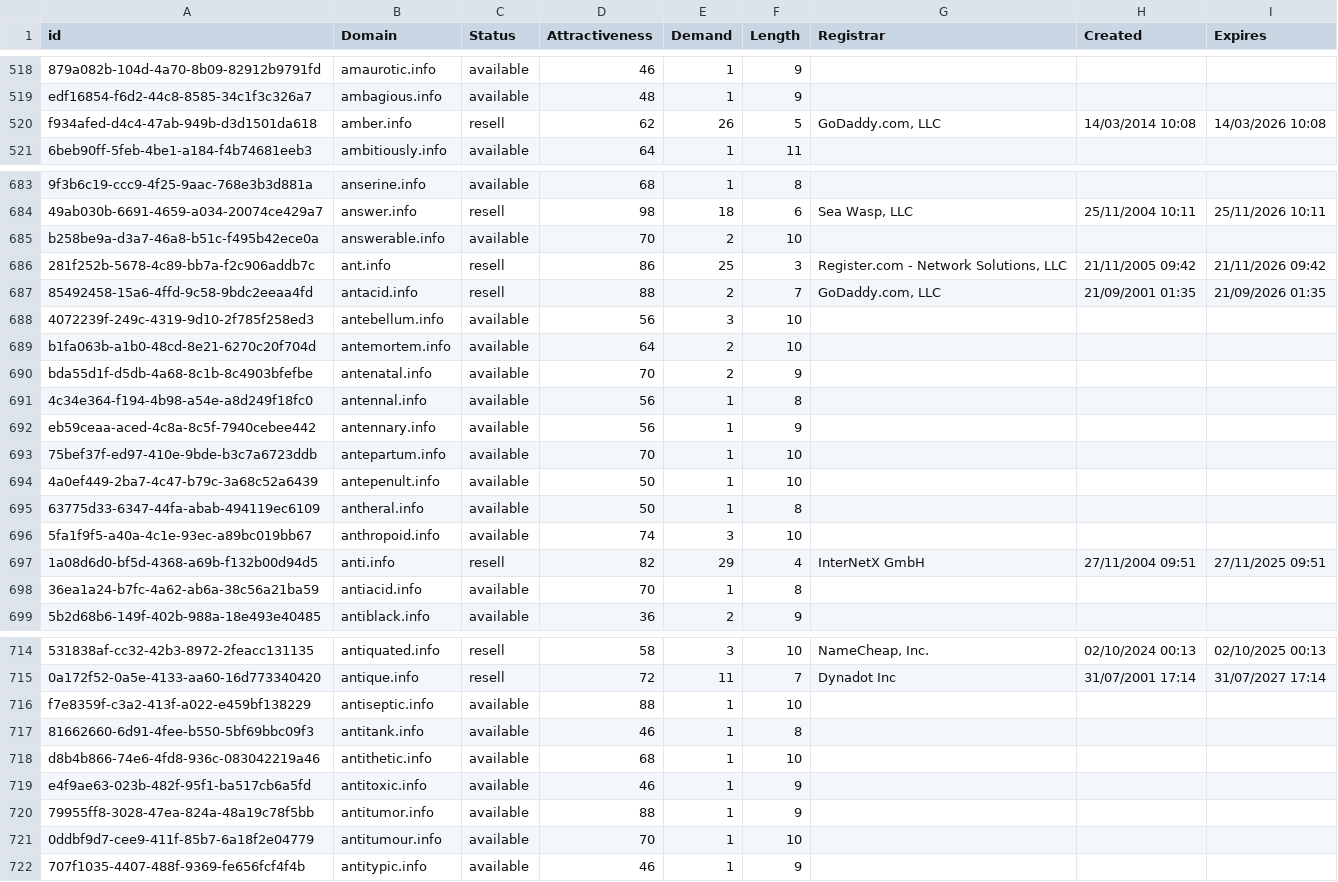
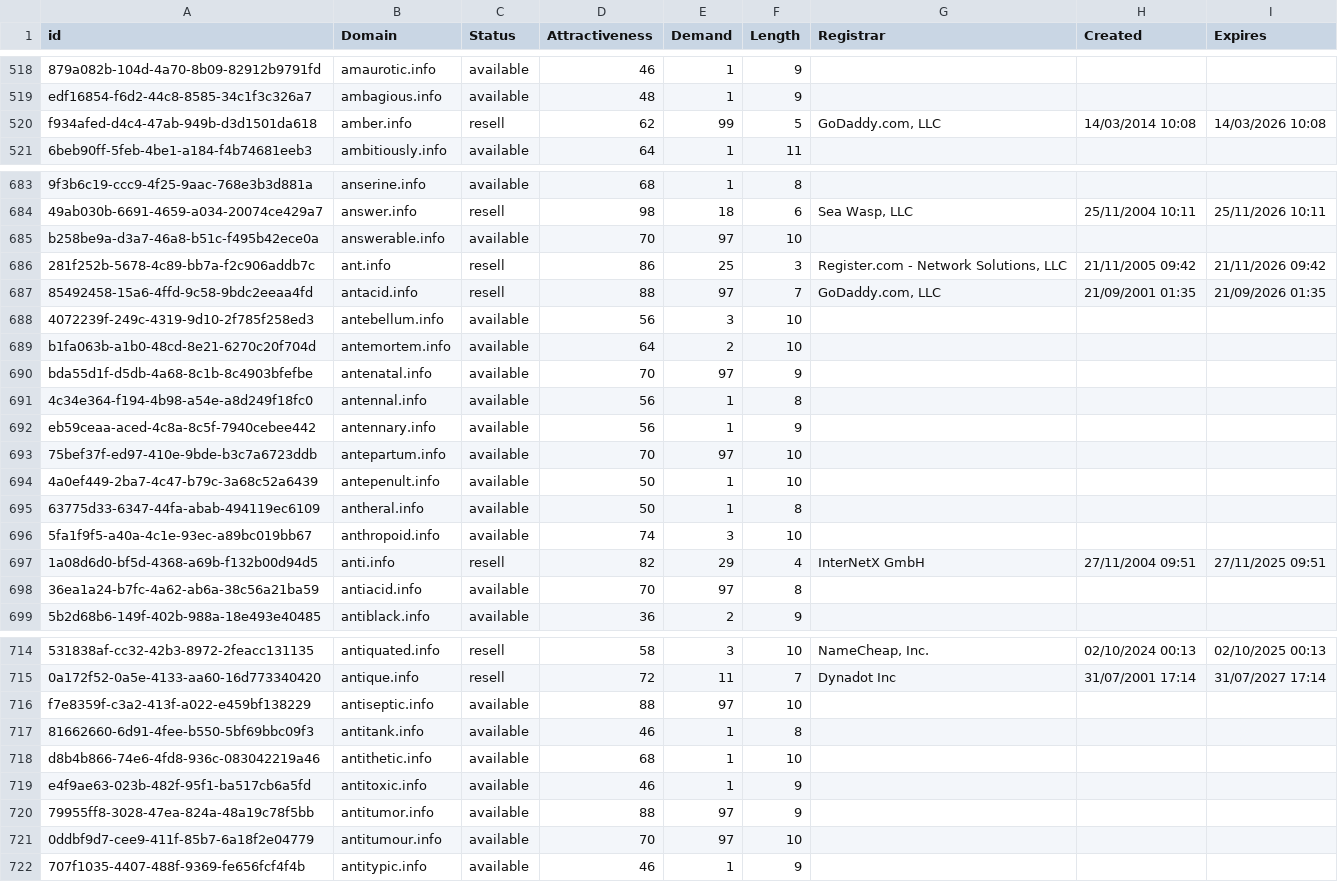
Before and after one commit to UniqueDomains/info-oneword-domains, a CSV file: info.csv, drawn as a sheet; only a part is shown, gaps mark what is left out; the diff covers the shown part only; the diff names each change by its address in the sheet, - before the commit and + after, or states it on an @@ line.

Commit message:
Domains update

```diff
--- a/info.csv
+++ b/info.csv
-E520 (Demand): 26
+E520 (Demand): 99
-E685 (Demand): 2
+E685 (Demand): 97
-E687 (Demand): 2
+E687 (Demand): 97
-E690 (Demand): 2
+E690 (Demand): 97
-E693 (Demand): 1
+E693 (Demand): 97
-E698 (Demand): 1
+E698 (Demand): 97
-E716 (Demand): 1
+E716 (Demand): 97
-E720:E721 (Demand): 1
+E720:E721 (Demand): 97
```
Also changed, not shown: 38 edited cells elsewhere in this file, 2 other files.
